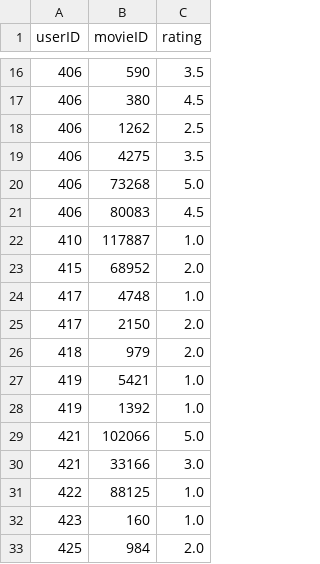
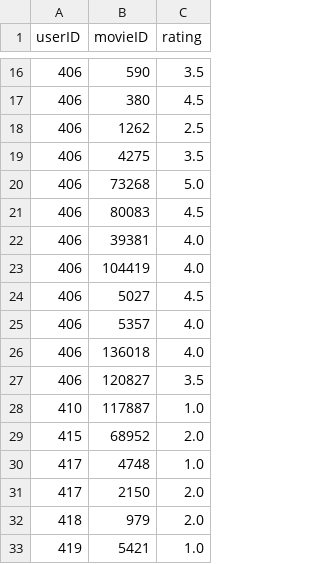
Before and after one commit to LMarshallAfzal/MovieClub-RuntimeTerror, a CSV file: recommender/dataset-latest/club_recommender_data.csv, drawn as a sheet; only a part is shown, gaps mark what is left out; the shorter side is filled out with more unchanged rows.

```diff
--- a/recommender/dataset-latest/club_recommender_data.csv
+++ b/recommender/dataset-latest/club_recommender_data.csv
@@ -21,2 +21,8 @@ userID,movieID,rating
 406,80083,4.5
+406,39381,4.0
+406,104419,4.0
+406,5027,4.5
+406,5357,4.0
+406,136018,4.0
+406,120827,3.5
 410,117887,1.0
```
Also changed, not shown: 22 other files.
